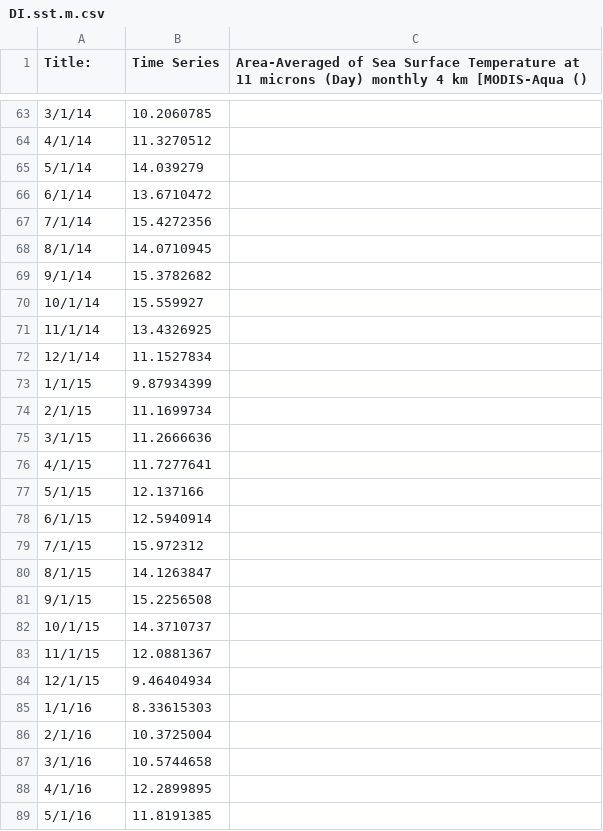
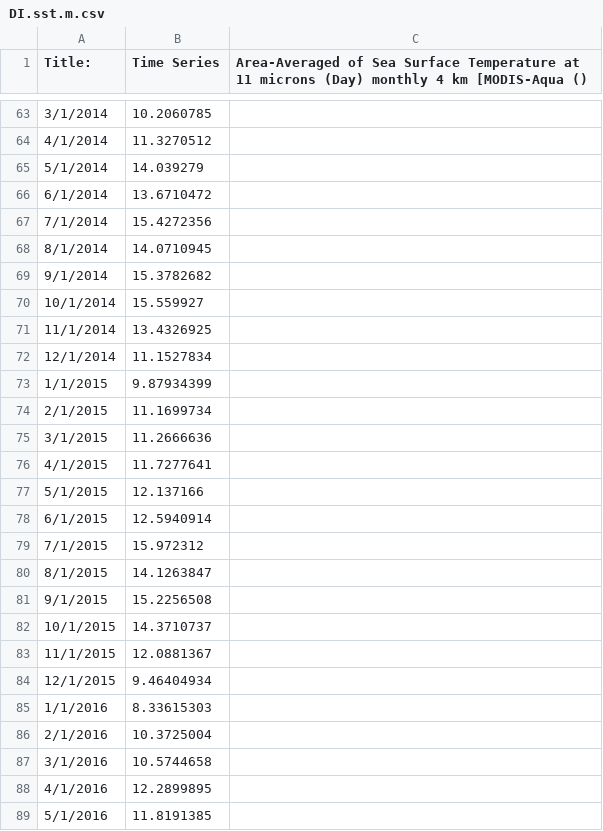
Before and after one commit to erlwagne/RhinoWork, a CSV file: data/DI.sst.m.csv, drawn as a sheet; only a part is shown, gaps mark what is left out; the diff covers the shown part only; the diff names each change by its address in the sheet, - before the commit and + after, or states it on an @@ line.

```diff
--- a/data/DI.sst.m.csv
+++ b/data/DI.sst.m.csv
-A63 (Title:): 3/1/14
+A63 (Title:): 3/1/2014
-A64 (Title:): 4/1/14
+A64 (Title:): 4/1/2014
-A65 (Title:): 5/1/14
+A65 (Title:): 5/1/2014
-A66 (Title:): 6/1/14
+A66 (Title:): 6/1/2014
-A67 (Title:): 7/1/14
+A67 (Title:): 7/1/2014
-A68 (Title:): 8/1/14
+A68 (Title:): 8/1/2014
-A69 (Title:): 9/1/14
+A69 (Title:): 9/1/2014
-A70 (Title:): 10/1/14
+A70 (Title:): 10/1/2014
-A71 (Title:): 11/1/14
+A71 (Title:): 11/1/2014
-A72 (Title:): 12/1/14
+A72 (Title:): 12/1/2014
-A73 (Title:): 1/1/15
+A73 (Title:): 1/1/2015
-A74 (Title:): 2/1/15
+A74 (Title:): 2/1/2015
-A75 (Title:): 3/1/15
+A75 (Title:): 3/1/2015
-A76 (Title:): 4/1/15
+A76 (Title:): 4/1/2015
-A77 (Title:): 5/1/15
+A77 (Title:): 5/1/2015
-A78 (Title:): 6/1/15
+A78 (Title:): 6/1/2015
-A79 (Title:): 7/1/15
+A79 (Title:): 7/1/2015
-A80 (Title:): 8/1/15
+A80 (Title:): 8/1/2015
-A81 (Title:): 9/1/15
+A81 (Title:): 9/1/2015
-A82 (Title:): 10/1/15
+A82 (Title:): 10/1/2015
-A83 (Title:): 11/1/15
+A83 (Title:): 11/1/2015
-A84 (Title:): 12/1/15
+A84 (Title:): 12/1/2015
-A85 (Title:): 1/1/16
+A85 (Title:): 1/1/2016
-A86 (Title:): 2/1/16
+A86 (Title:): 2/1/2016
-A87 (Title:): 3/1/16
+A87 (Title:): 3/1/2016
-A88 (Title:): 4/1/16
+A88 (Title:): 4/1/2016
-A89 (Title:): 5/1/16
+A89 (Title:): 5/1/2016
```
Also changed, not shown: 82 edited cells elsewhere in this file, data/CoastalUpwellingIndex.csv, data/MEI.csv, 2 other files.
